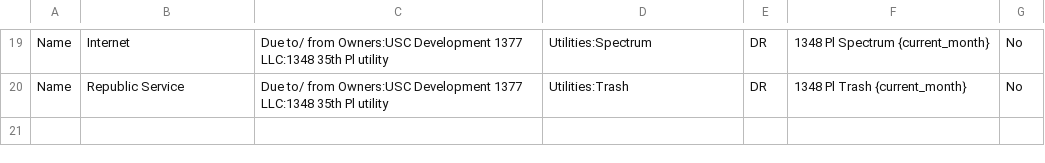
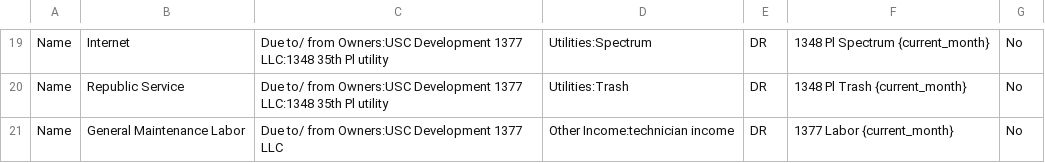
Before and after one commit to Nancy398/QB, a CSV file: 1348 Pl Moo Housing Mapping.csv, drawn as a sheet; only a part is shown, gaps mark what is left out; the diff names each change by its address in the sheet, - before the commit and + after, or states it on an @@ line.

Commit message:
Add header row and new income entry for maintenance

```diff
--- a/1348 Pl Moo Housing Mapping.csv
+++ b/1348 Pl Moo Housing Mapping.csv
+row 21: Name | General Maintenance Labor | Due to/ from Owners:USC Development 1377 LLC | Other Income:technician income | DR | 1377 Labor {current_month} | No
```
